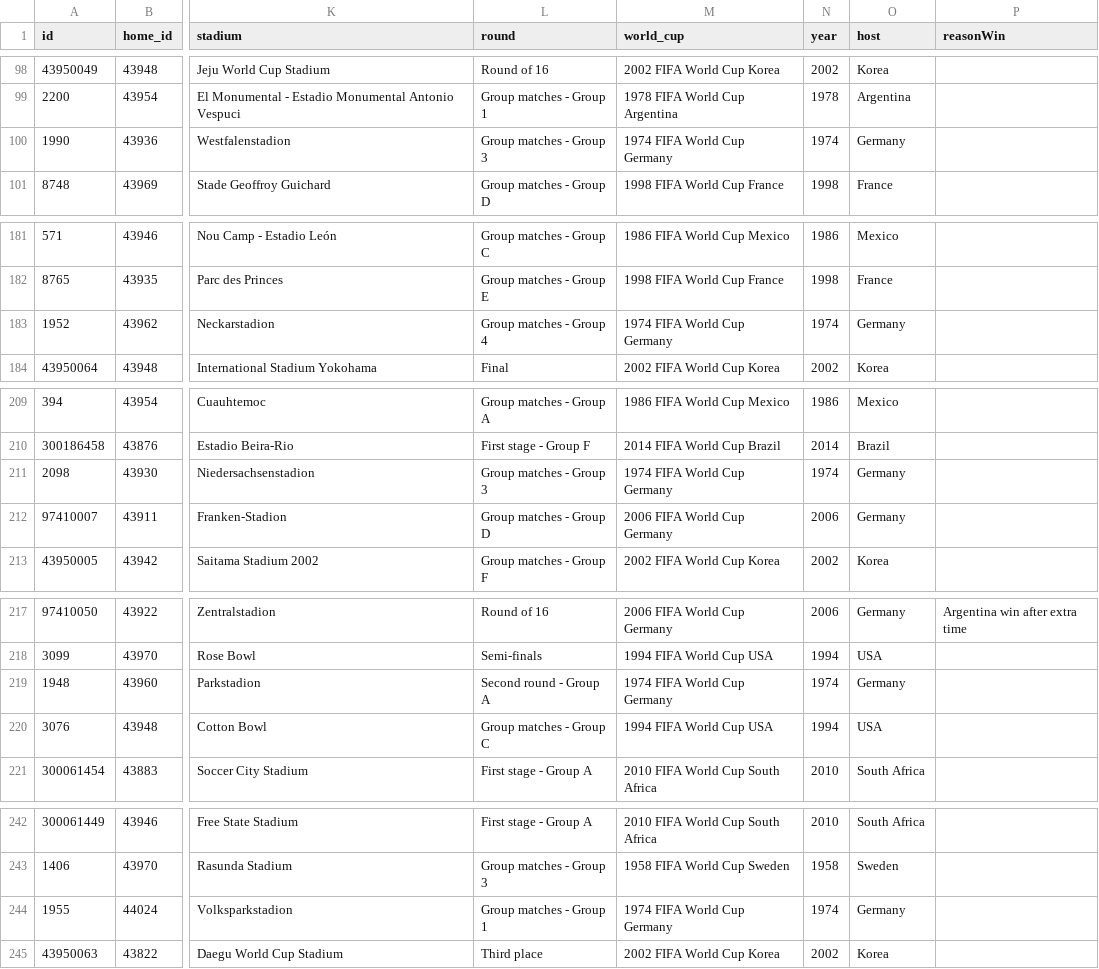
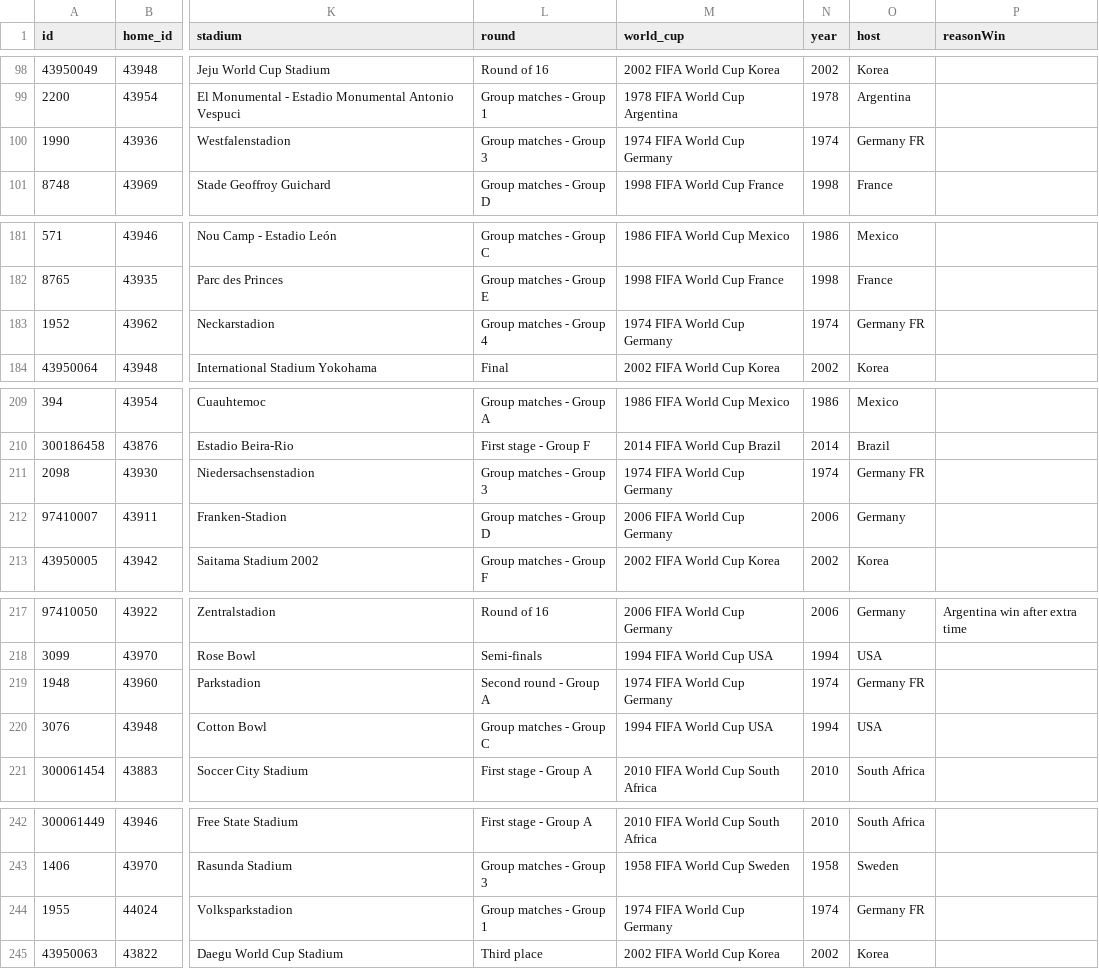
Before and after one commit to mneedham/neo4j-worldcup, a CSV file: data/2018/import/matches.csv, drawn as a sheet; only a part is shown, gaps mark what is left out; the diff covers the shown part only; the diff names each change by its address in the sheet, - before the commit and + after, or states it on an @@ line.

Commit message:
fix 1974 host

```diff
--- a/data/2018/import/matches.csv
+++ b/data/2018/import/matches.csv
-O100 (host): Germany
+O100 (host): Germany FR
-O183 (host): Germany
+O183 (host): Germany FR
-O211 (host): Germany
+O211 (host): Germany FR
-O219 (host): Germany
+O219 (host): Germany FR
-O244 (host): Germany
+O244 (host): Germany FR
```
Also changed, not shown: 36 edited cells elsewhere in this file.
